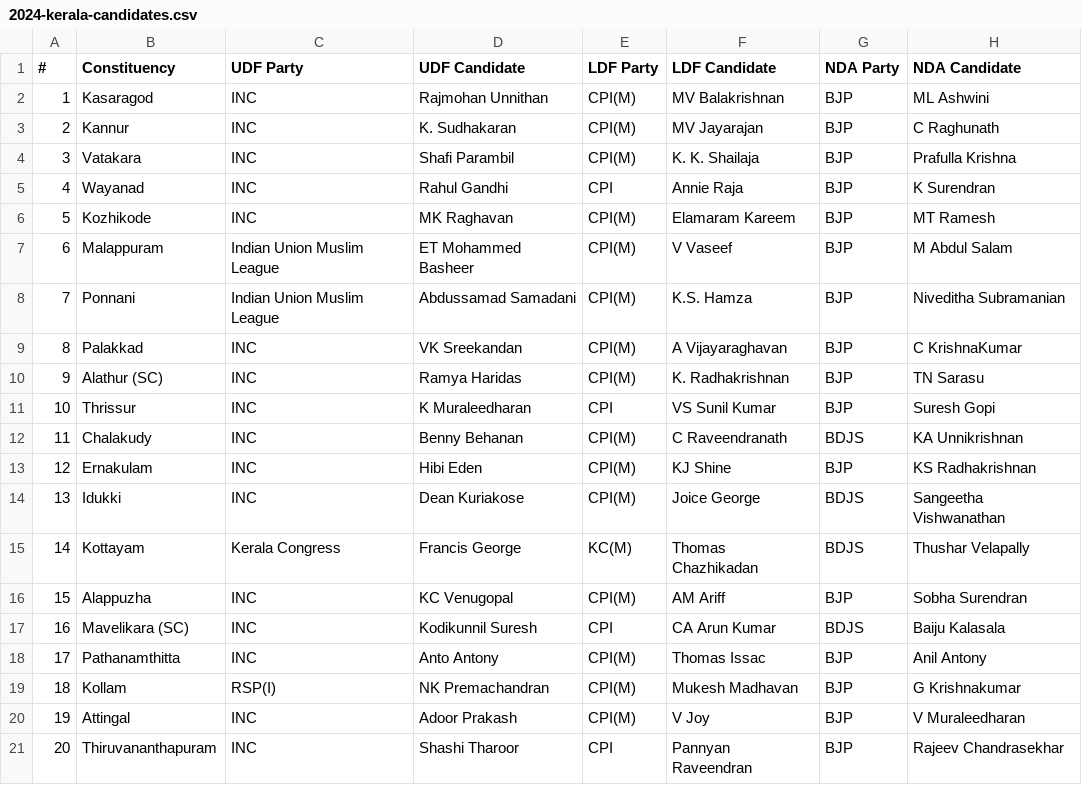
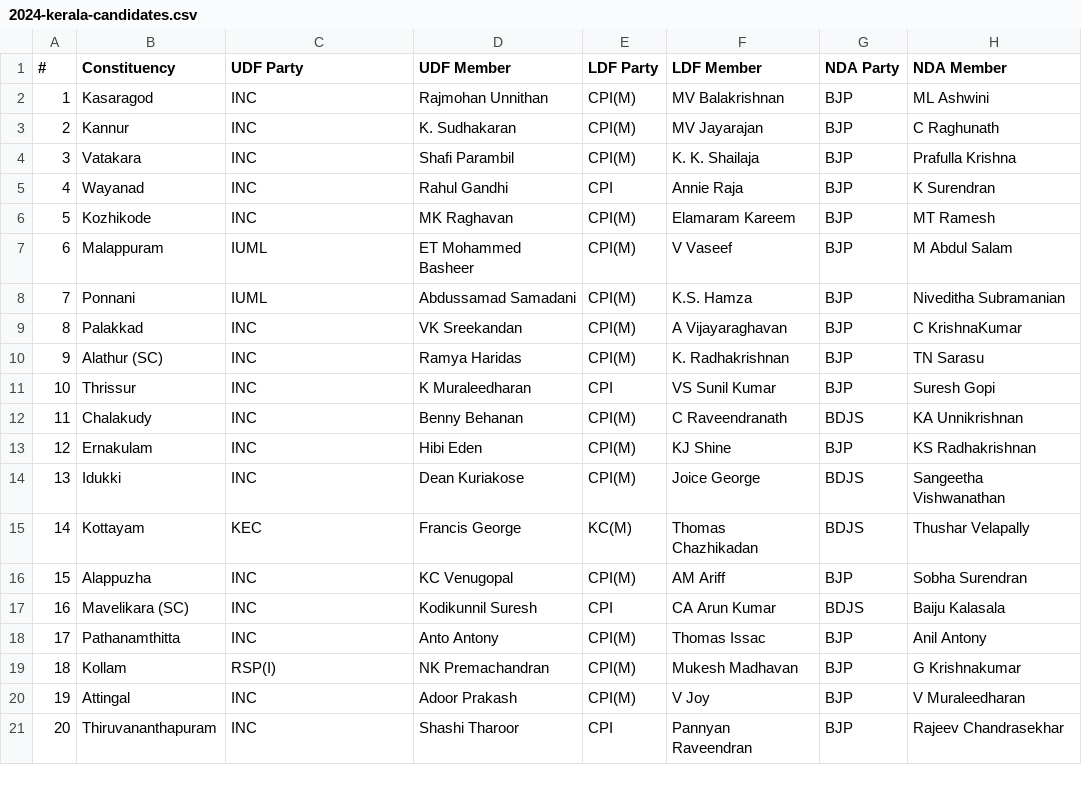
Before and after one commit to anoobbacker/election-leaderboard, a CSV file: data/loksabha/2024/2024-kerala-candidates.csv, drawn as a sheet.

```diff
--- a/data/loksabha/2024/2024-kerala-candidates.csv
+++ b/data/loksabha/2024/2024-kerala-candidates.csv
@@ -1,2 +1,2 @@
-#,Constituency,UDF Party,UDF Candidate,LDF Party,LDF Candidate,NDA Party,NDA Candidate
+#,Constituency,UDF Party,UDF Member,LDF Party,LDF Member,NDA Party,NDA Member
 1,Kasaragod,INC,Rajmohan Unnithan,CPI(M),MV Balakrishnan,BJP,ML Ashwini
@@ -6,4 +6,4 @@
 5,Kozhikode,INC,MK Raghavan,CPI(M),Elamaram Kareem,BJP,MT Ramesh
-6,Malappuram,Indian Union Muslim League,ET Mohammed Basheer,CPI(M),V Vaseef,BJP,M Abdul Salam
-7,Ponnani,Indian Union Muslim League,Abdussamad Samadani,CPI(M),K.S. Hamza,BJP,Niveditha Subramanian
+6,Malappuram,IUML,ET Mohammed Basheer,CPI(M),V Vaseef,BJP,M Abdul Salam
+7,Ponnani,IUML,Abdussamad Samadani,CPI(M),K.S. Hamza,BJP,Niveditha Subramanian
 8,Palakkad,INC,VK Sreekandan,CPI(M),A Vijayaraghavan,BJP,C KrishnaKumar
@@ -14,3 +14,3 @@
 13,Idukki,INC,Dean Kuriakose,CPI(M),Joice George,BDJS,Sangeetha Vishwanathan
-14,Kottayam,Kerala Congress,Francis George,KC(M),Thomas Chazhikadan,BDJS,Thushar Velapally
+14,Kottayam,KEC,Francis George,KC(M),Thomas Chazhikadan,BDJS,Thushar Velapally
 15,Alappuzha,INC,KC Venugopal,CPI(M),AM Ariff,BJP,Sobha Surendran
```
Also changed, not shown: data/loksabha/2009/2009-kerala-constituency-wise-result.csv, data/loksabha/2014/2014-kerala-constituency-wise-result.csv, 39 other files.
